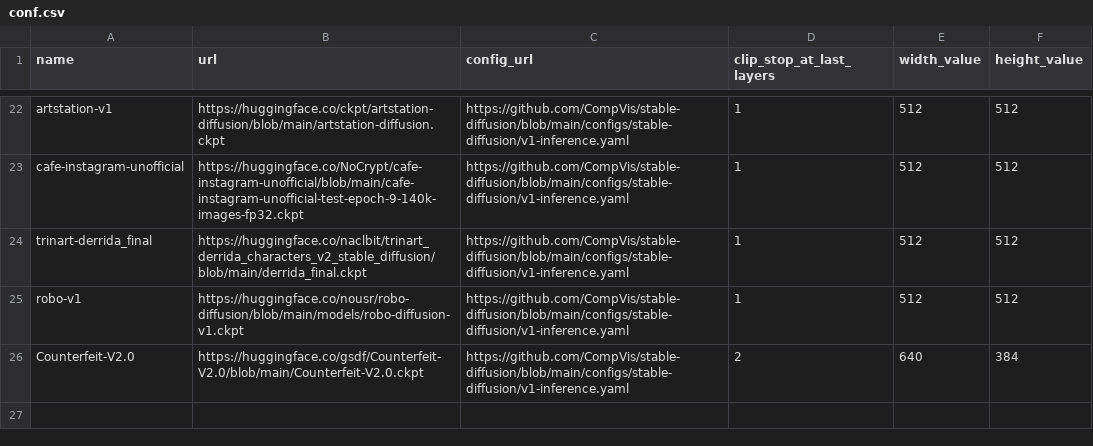
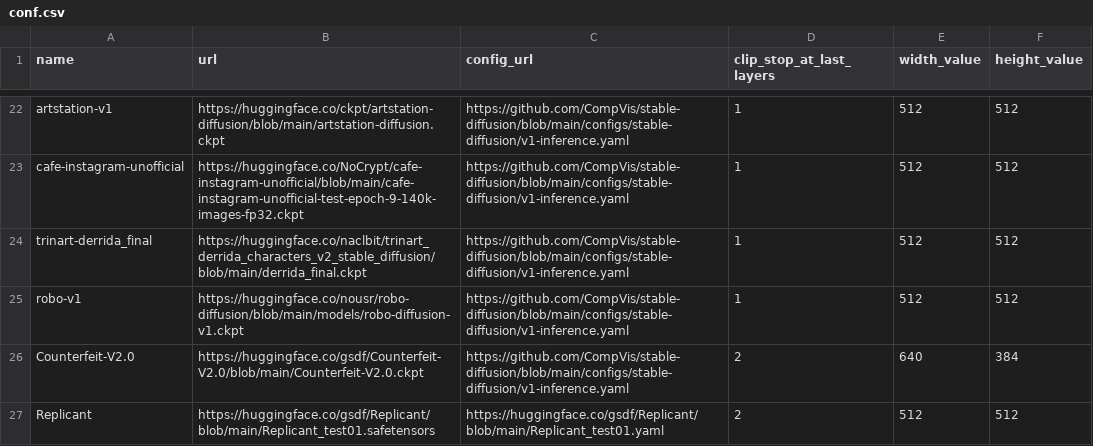
Before and after one commit to TPikku/uncadoo, a CSV file: conf.csv, drawn as a sheet; only a part is shown, gaps mark what is left out.

Commit message:
Update conf.csv

```diff
--- a/conf.csv
+++ b/conf.csv
@@ -26 +26,2 @@ robo-v1,https://huggingface.co/nousr/robo-diffusion/blob/main/models/robo-diffus
 Counterfeit-V2.0,https://huggingface.co/gsdf/Counterfeit-V2.0/blob/main/Counterfeit-V2.0.ckpt,https://github.com/CompVis/stable-diffusion/blob/main/configs/stable-diffusion/v1-inference.yaml,2,640,384
+Replicant,https://huggingface.co/gsdf/Replicant/blob/main/Replicant_test01.safetensors,https://huggingface.co/gsdf/Replicant/blob/main/Replicant_test01.yaml,2,512,512
```
